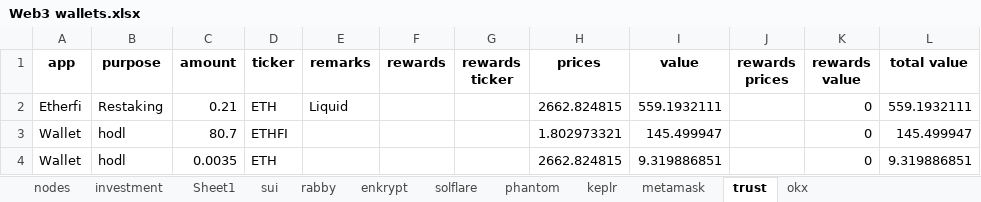
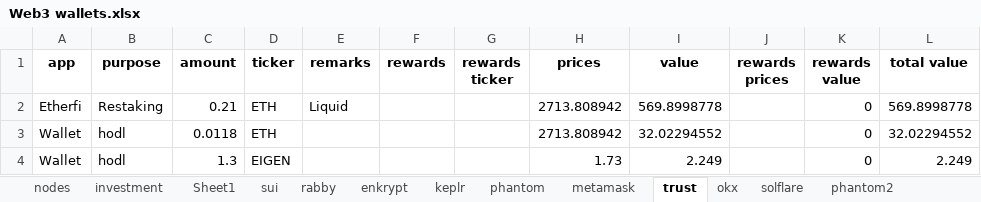
Before and after one commit to Jeffers-Git/Web3-Portfolio-Analysis, an Excel workbook: data/Web3 wallets.xlsx, sheet trust, drawn as a sheet; values as stored, in another font and other column widths than the file's, no borders; removed rows and columns are numbered as before the commit, all else as after; the diff names each change by its address in the sheet, - before the commit and + after, or states it on an @@ line.

Commit message:
update results and wallet balances

```diff
--- a/data/Web3 wallets.xlsx (sheet trust)
+++ b/data/Web3 wallets.xlsx (sheet trust)
+sheet tab: phantom2
@@ sheet tab order changed: nodes | investment | Sheet1 | sui | rabby | enkrypt | keplr | phantom | metamask | trust | okx | solflare | phantom2 @@
-H2 (prices): 2662.824815
+H2 (prices): 2713.808942
-I2 (value): 559.1932111
+I2 (value): 569.8998778
-L2 (total value): 559.1932111
+L2 (total value): 569.8998778
-row 3: Wallet | hodl | 80.7 | ETHFI |  |  |  | 1.802973321 | 145.499947 |  | 0 | 145.499947
-C3 (amount): 0.0035
+C3 (amount): 0.0118
-H3 (prices): 2662.824815
+H3 (prices): 2713.808942
-I3 (value): 9.319886851
+I3 (value): 32.02294552
-L3 (total value): 9.319886851
+L3 (total value): 32.02294552
+row 4: Wallet | hodl | 1.3 | EIGEN |  |  |  | 1.73 | 2.249 |  | 0 | 2.249
```
Also changed, not shown: sheet phantom, sheet okx, sheet metamask, sheet solflare, sheet keplr, other sheet tabs, 13 other files.
